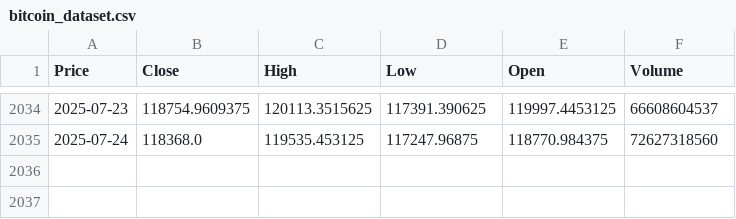
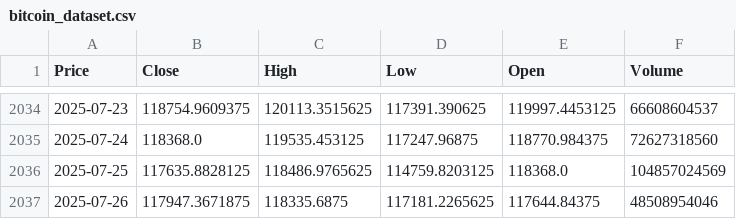
Before and after one commit to zzakeli/Bitcoin-Prediction-Analysis, a CSV file: dataset/bitcoin_dataset.csv, drawn as a sheet; only a part is shown, gaps mark what is left out; the diff names each change by its address in the sheet, - before the commit and + after, or states it on an @@ line.

```diff
--- a/dataset/bitcoin_dataset.csv
+++ b/dataset/bitcoin_dataset.csv
+row 2036: 2025-07-25 | 117635.8828125 | 118486.9765625 | 114759.8203125 | 118368.0 | 104857024569
+row 2037: 2025-07-26 | 117947.3671875 | 118335.6875 | 117181.2265625 | 117644.84375 | 48508954046
```
Also changed, not shown: 1 other file.
